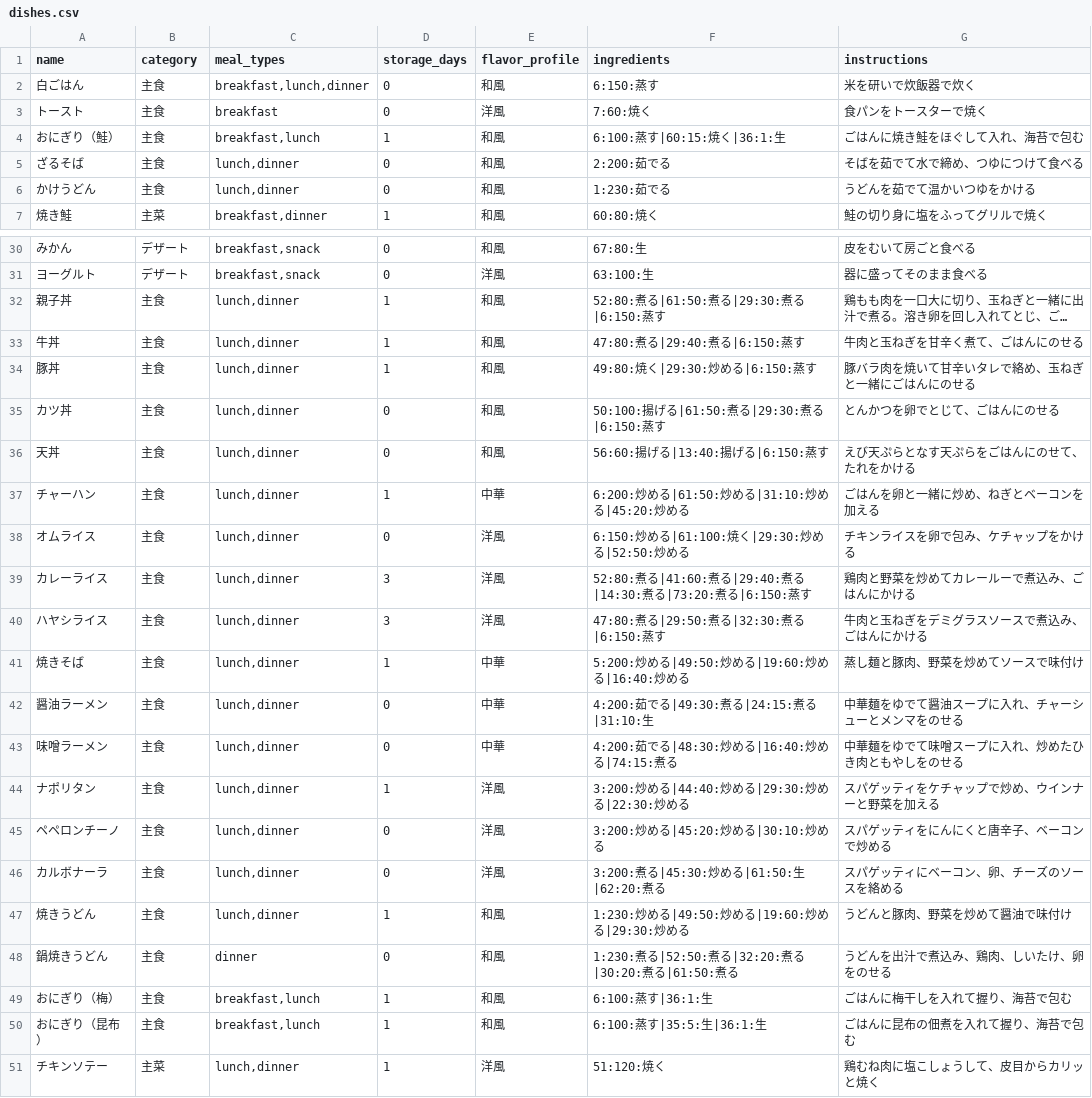
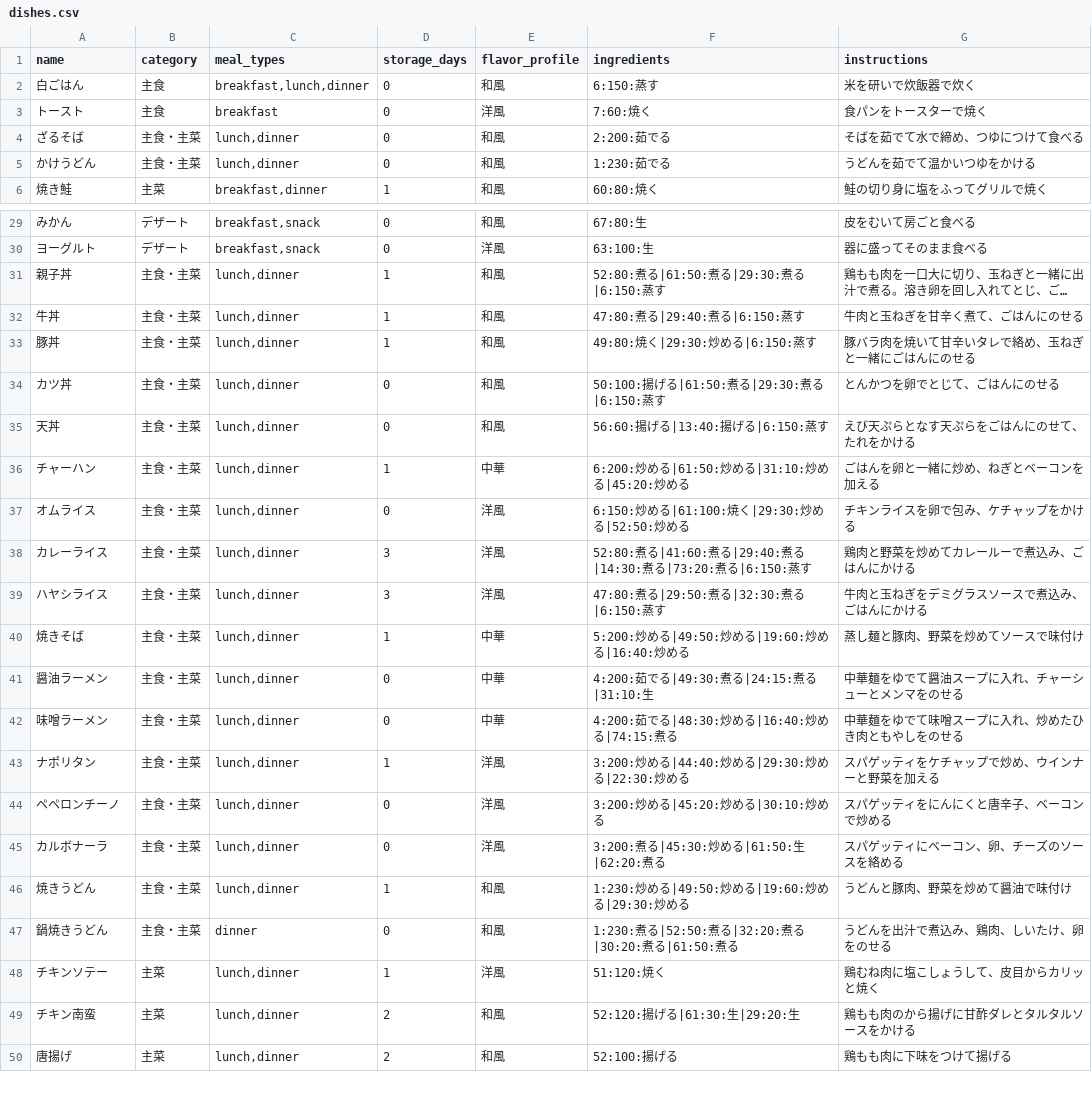
Before and after one commit to iwamaki/nutrition-optimizer, a CSV file: backend/data/dishes.csv, drawn as a sheet; only a part is shown, gaps mark what is left out; the shorter side is filled out with more unchanged rows; long unchanged cells end in …; removed rows and columns are numbered as before the commit, all else as after; the diff covers the shown part only; the diff names each change by its address in the sheet, - before the commit and + after, or states it on an @@ line.

```diff
--- a/backend/data/dishes.csv
+++ b/backend/data/dishes.csv
-row 4: おにぎり（鮭） | 主食 | breakfast,lunch | 1 | 和風 | 6:100:蒸す|60:15:焼く|36:1:生 | ごはんに焼き鮭をほぐして入れ、海苔で包む
-B4:B5 (category): 主食
+B4:B5 (category): 主食・主菜
-B31:B47 (category): 主食
+B31:B47 (category): 主食・主菜
-row 49: おにぎり（梅） | 主食 | breakfast,lunch | 1 | 和風 | 6:100:蒸す|36:1:生 | ごはんに梅干しを入れて握り、海苔で包む
-row 50: おにぎり（昆布） | 主食 | breakfast,lunch | 1 | 和風 | 6:100:蒸す|35:5:生|36:1:生 | ごはんに昆布の佃煮を入れて握り、海苔で包む
```
Also changed, not shown: 1 removed row elsewhere in this file, 9 other files.
